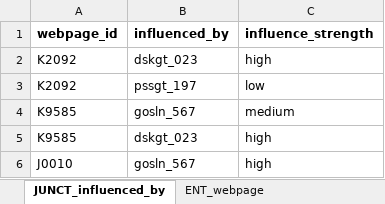
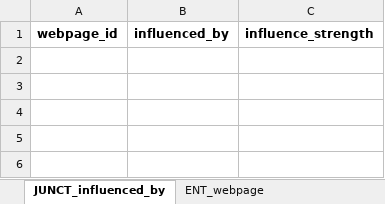
Before and after one commit to Thomas-Amann-IPAustralia/DeterministicSchemaConversion, an Excel workbook: 260305_DB-Strcuture_05.xlsx, sheet JUNCT_influenced_by, drawn as a sheet; values as stored, in another font and other column widths than the file's, no borders; the diff names each change by its address in the sheet, - before the commit and + after, or states it on an @@ line.

```diff
--- a/260305_DB-Strcuture_05.xlsx (sheet JUNCT_influenced_by)
+++ b/260305_DB-Strcuture_05.xlsx (sheet JUNCT_influenced_by)
-row 2: K2092 | dskgt_023 | high
-row 3: K2092 | pssgt_197 | low
-row 4: K9585 | gosln_567 | medium
-row 5: K9585 | dskgt_023 | high
-row 6: J0010 | gosln_567 | high
```
Also changed, not shown: sheet ENT_vector, sheet ENT_external_influential_source, sheet ENT_term, sheet ENT_external_reference, 3 other files.
